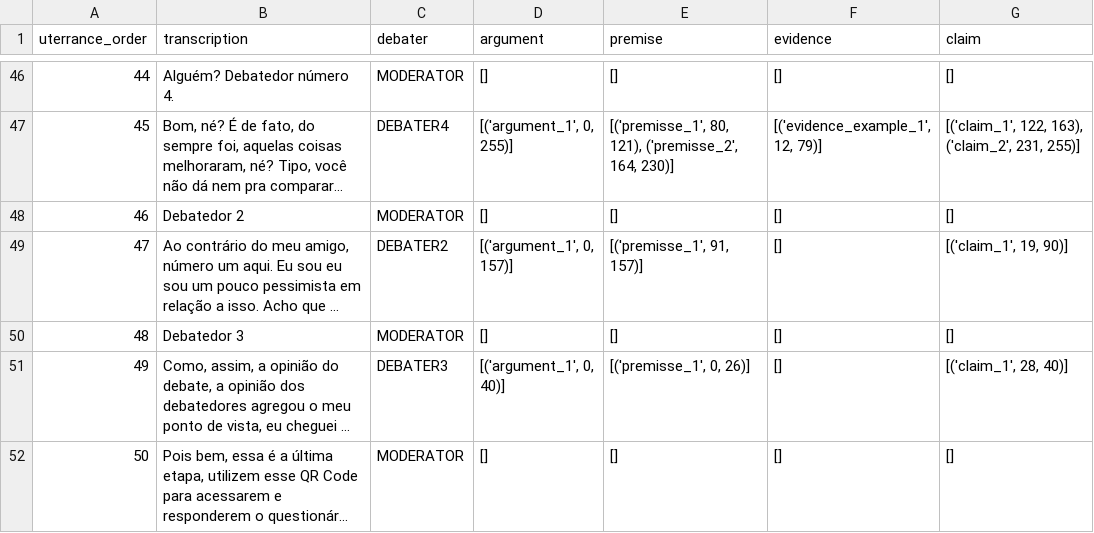
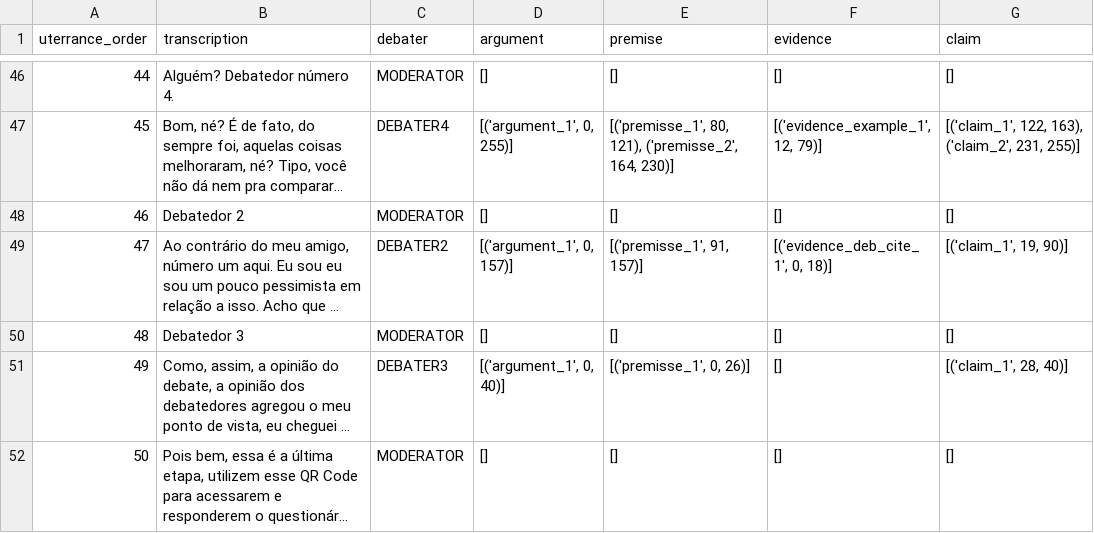
Before and after one commit to AINDA-Project-UFCG/argument-mining-data, a CSV file: debate9_argument_data.csv, drawn as a sheet; only a part is shown, gaps mark what is left out; long unchanged cells end in …; the diff covers the shown part only; the diff names each change by its address in the sheet, - before the commit and + after, or states it on an @@ line.

```diff
--- a/debate9_argument_data.csv
+++ b/debate9_argument_data.csv
-F49 (evidence): []
+F49 (evidence): [('evidence_deb_cite_1', 0, 18)]
```
Also changed, not shown: 11 edited cells elsewhere in this file, debate16_argument_data.csv, debate8_argument_data.csv, 1 other file.
